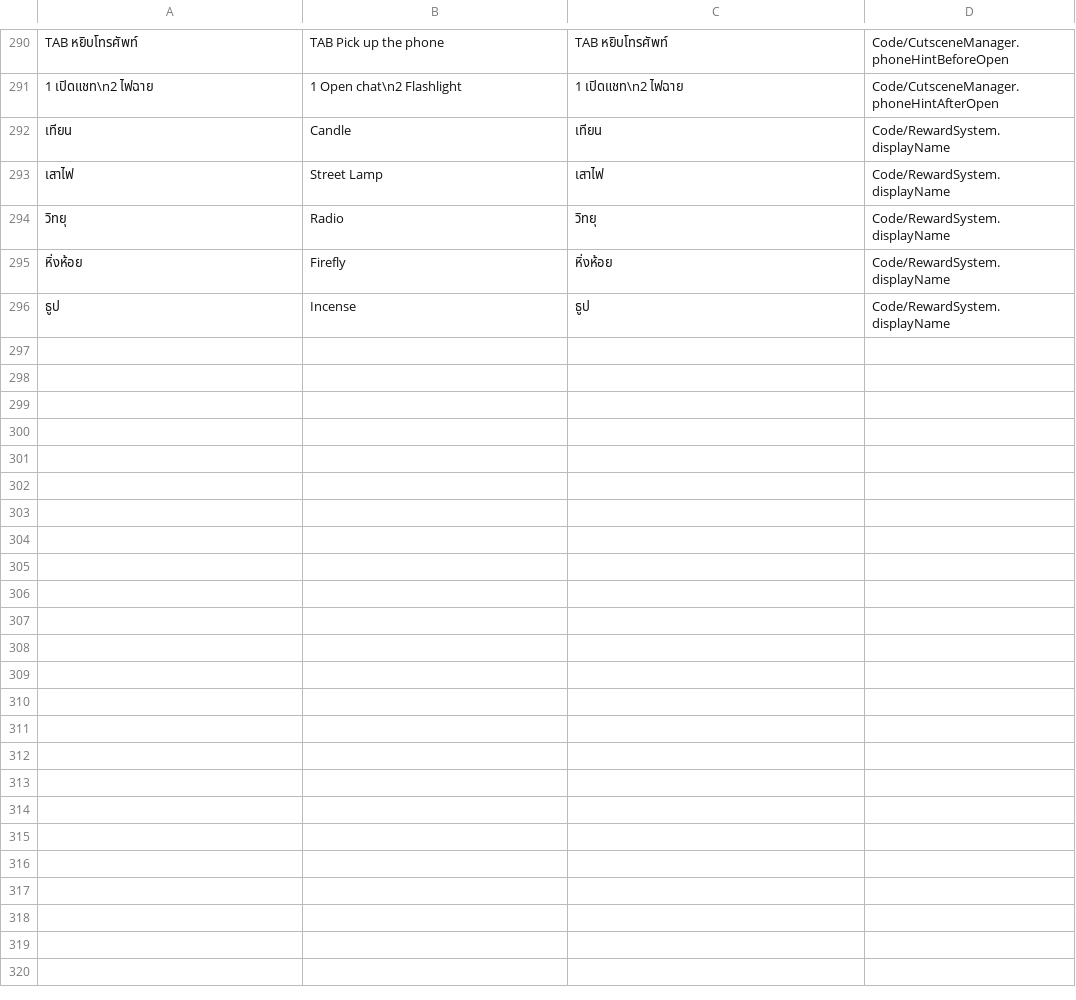
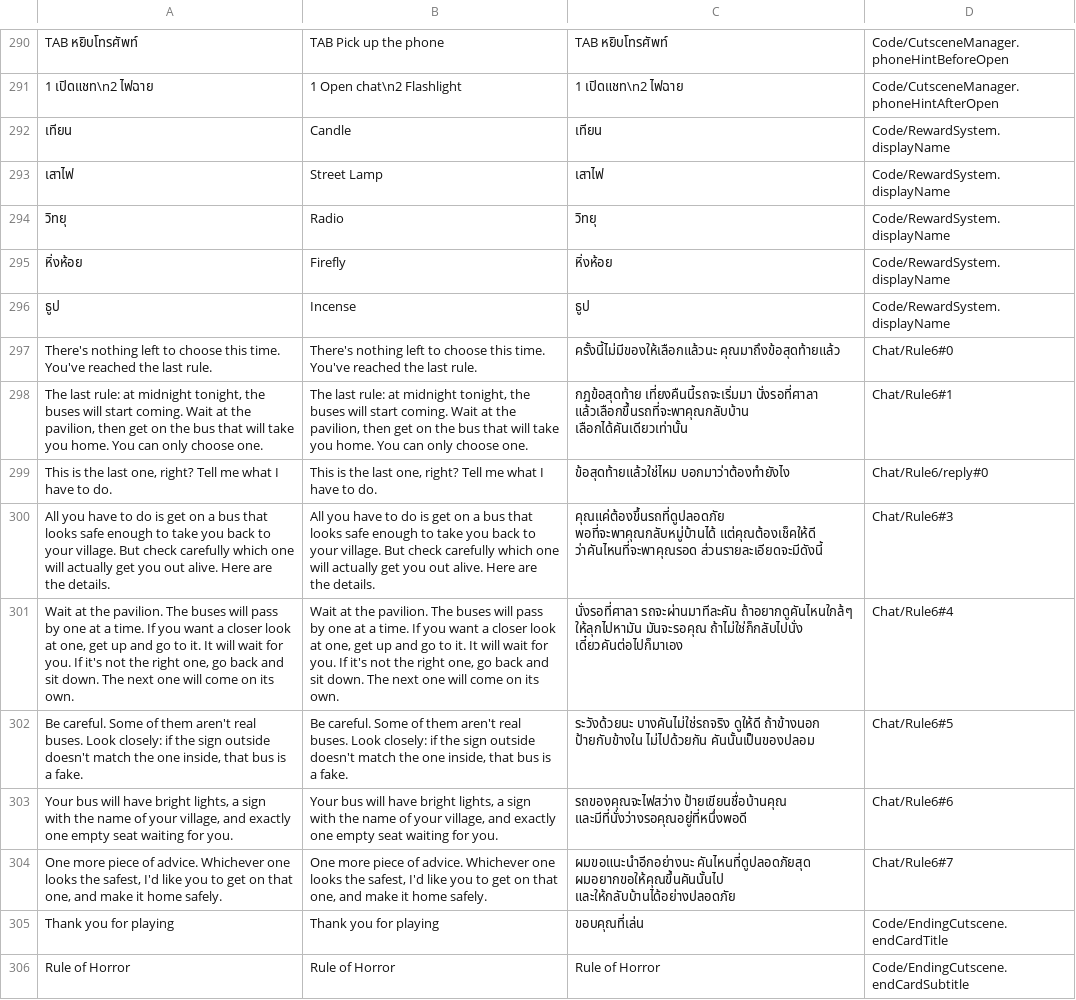
Before and after one commit to chain3132/Rule-of-Horror, a TSV file: Assets/Localization/Source/Translations.tsv, drawn as a sheet; only a part is shown, gaps mark what is left out; the diff names each change by its address in the sheet, - before the commit and + after, or states it on an @@ line.

```diff
--- a/Assets/Localization/Source/Translations.tsv
+++ b/Assets/Localization/Source/Translations.tsv
+row 297: There's nothing left to choose this time. You've reached the last rule. | There's nothing left to choose this time. You've reached the last rule. | ครั้งนี้ไม่มีของให้เลือกแล้วนะ คุณมาถึงข้อสุดท้ายแล้ว | Chat/Rule6#0
+row 298: The last rule: at midnight tonight, the buses will start coming. Wait at the pavilion, then get on the bus that will take you home. You can only choose one. | The last rule: at midnight tonight, the buses will start coming. Wait at the pavilion, then get on the bus that will take you home. You can only choose one. | กฎข้อสุดท้าย เที่ยงคืนนี้รถจะเริ่มมา นั่งรอที่ศาลา แล้วเลือกขึ้นรถที่จะพาคุณกลับบ้าน เลือกได้คันเดียวเท่านั้น | Chat/Rule6#1
+row 299: This is the last one, right? Tell me what I have to do. | This is the last one, right? Tell me what I have to do. | ข้อสุดท้ายแล้วใช่ไหม บอกมาว่าต้องทำยังไง | Chat/Rule6/reply#0
+row 300: All you have to do is get on a bus that looks safe enough to take you back to your village. But check carefully which one will actually get you out alive. Here are the details. | All you have to do is get on a bus that looks safe enough to take you back to your village. But check carefully which one will actually get you out alive. Here are the details. | คุณแค่ต้องขึ้นรถที่ดูปลอดภัย พอที่จะพาคุณกลับหมู่บ้านได้ แต่คุณต้องเช็คให้ดี ว่าคันไหนที่จะพาคุณรอด ส่วนรายละเอียดจะมีดังนี้ | Chat/Rule6#3
+row 301: Wait at the pavilion. The buses will pass by one at a time. If you want a closer look at one, get up and go to it. It will wait for you. If it's not the right one, go back and sit down. The next one will come on its own. | Wait at the pavilion. The buses will pass by one at a time. If you want a closer look at one, get up and go to it. It will wait for you. If it's not the right one, go back and sit down. The next one will come on its own. | นั่งรอที่ศาลา รถจะผ่านมาทีละคัน ถ้าอยากดูคันไหนใกล้ๆ ให้ลุกไปหามัน มันจะรอคุณ ถ้าไม่ใช่ก็กลับไปนั่ง เดี๋ยวคันต่อไปก็มาเอง | Chat/Rule6#4
+row 302: Be careful. Some of them aren't real buses. Look closely: if the sign outside doesn't match the one inside, that bus is a fake. | Be careful. Some of them aren't real buses. Look closely: if the sign outside doesn't match the one inside, that bus is a fake. | ระวังด้วยนะ บางคันไม่ใช่รถจริง ดูให้ดี ถ้าข้างนอก ป้ายกับข้างใน ไม่ไปด้วยกัน คันนั้นเป็นของปลอม | Chat/Rule6#5
+row 303: Your bus will have bright lights, a sign with the name of your village, and exactly one empty seat waiting for you. | Your bus will have bright lights, a sign with the name of your village, and exactly one empty seat waiting for you. | รถของคุณจะไฟสว่าง ป้ายเขียนชื่อบ้านคุณ และมีที่นั่งว่างรอคุณอยู่ที่หนึ่งพอดี | Chat/Rule6#6
+row 304: One more piece of advice. Whichever one looks the safest, I'd like you to get on that one, and make it home safely. | One more piece of advice. Whichever one looks the safest, I'd like you to get on that one, and make it home safely. | ผมขอแนะนำอีกอย่างนะ คันไหนที่ดูปลอดภัยสุด ผมอยากขอให้คุณขึ้นคันนั้นไป และให้กลับบ้านได้อย่างปลอดภัย | Chat/Rule6#7
+row 305: Thank you for playing | Thank you for playing | ขอบคุณที่เล่น | Code/EndingCutscene.endCardTitle
+row 306: Rule of Horror | Rule of Horror | Rule of Horror | Code/EndingCutscene.endCardSubtitle
```
Also changed, not shown: 48 other files.
